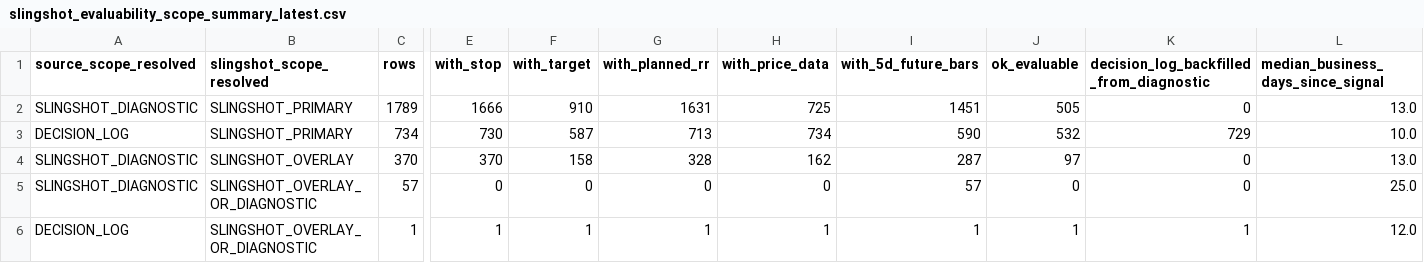
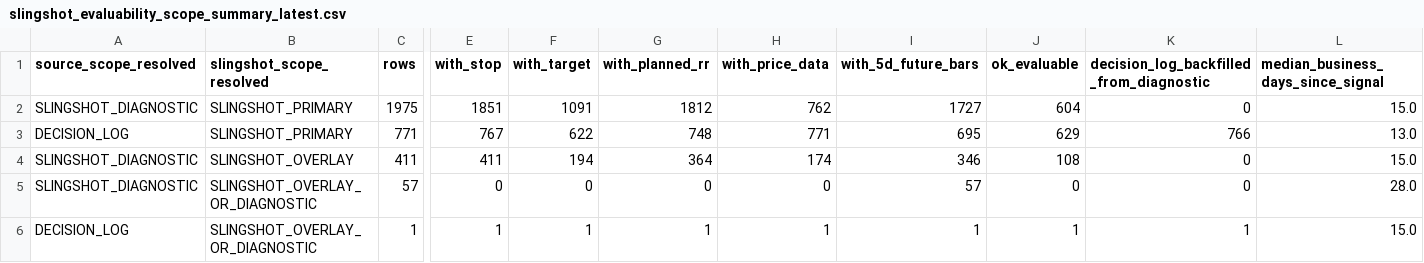
Before and after one commit to nellyagain/bonde, a CSV file: .claude/skills/llm-council/bonde_files 3/learning/slingshot_evaluability_scope_summary_latest.csv, drawn as a sheet; only a part is shown, gaps mark what is left out; removed rows and columns are numbered as before the commit, all else as after; rows hold the shown columns only; the diff names each change by its address in the sheet, - before the commit and + after, or states it on an @@ line.

Commit message:
Sync Bonde council context bundle 2026-06-23

```diff
--- a/.claude/skills/llm-council/bonde_files 3/learning/slingshot_evaluability_scope_summary_latest.csv
+++ b/.claude/skills/llm-council/bonde_files 3/learning/slingshot_evaluability_scope_summary_latest.csv
-row 2: SLINGSHOT_DIAGNOSTIC | SLINGSHOT_PRIMARY | 1789 | 1666 | 910 | 1631 | 725 | 1451 | 505 | 0 | 13.0
-row 3: DECISION_LOG | SLINGSHOT_PRIMARY | 734 | 730 | 587 | 713 | 734 | 590 | 532 | 729 | 10.0
-row 4: SLINGSHOT_DIAGNOSTIC | SLINGSHOT_OVERLAY | 370 | 370 | 158 | 328 | 162 | 287 | 97 | 0 | 13.0
+row 2: SLINGSHOT_DIAGNOSTIC | SLINGSHOT_PRIMARY | 1975 | 1851 | 1091 | 1812 | 762 | 1727 | 604 | 0 | 15.0
+row 3: DECISION_LOG | SLINGSHOT_PRIMARY | 771 | 767 | 622 | 748 | 771 | 695 | 629 | 766 | 13.0
+row 4: SLINGSHOT_DIAGNOSTIC | SLINGSHOT_OVERLAY | 411 | 411 | 194 | 364 | 174 | 346 | 108 | 0 | 15.0
-L5: 25.0
+L5: 28.0
-L6: 12.0
+L6: 15.0
```
